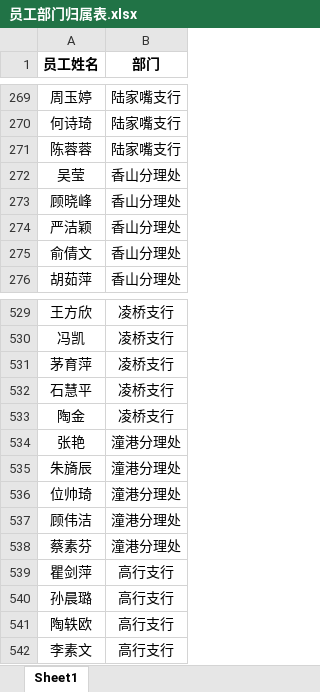
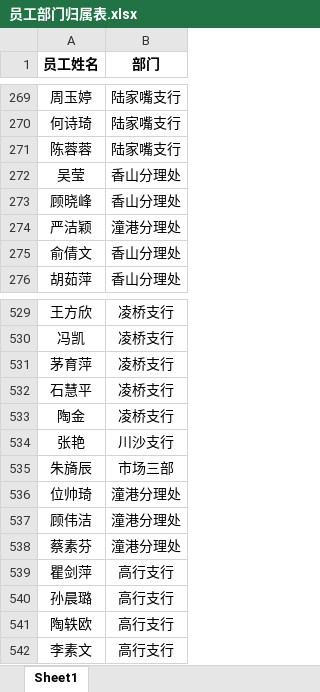
Before and after one commit to nvzi5z2/srcb_daily_report, an Excel workbook: 原始数据/员工部门归属表.xlsx, sheet Sheet1, drawn as a sheet; only a part is shown, gaps mark what is left out; values as stored, in another font and other column widths than the file's, no borders; the diff names each change by its address in the sheet, - before the commit and + after, or states it on an @@ line.

```diff
--- a/原始数据/员工部门归属表.xlsx (sheet Sheet1)
+++ b/原始数据/员工部门归属表.xlsx (sheet Sheet1)
-B274 (部门): 香山分理处
+B274 (部门): 潼港分理处
-B534 (部门): 潼港分理处
+B534 (部门): 川沙支行
-B535 (部门): 潼港分理处
+B535 (部门): 市场三部
```
Also changed, not shown: result/日报总表.xlsx, result/鑫e贷总授信完成情况.xlsx, 27 other files.
